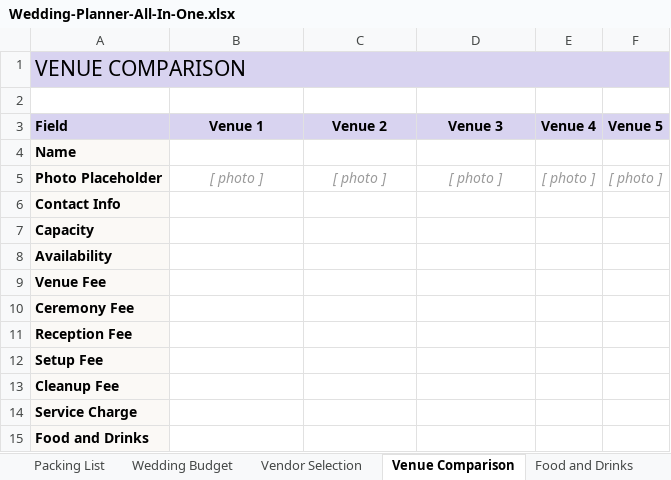
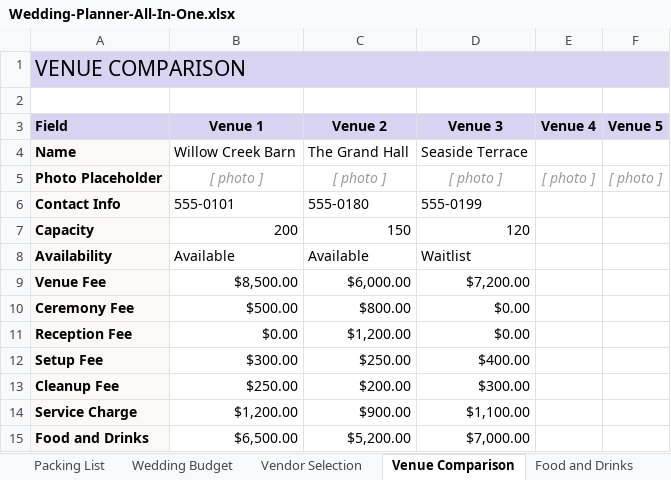
Before and after one commit to ninaportz23-blip/wedding-planner-etsy, an Excel workbook: dist/Wedding-Planner-All-In-One.xlsx, sheet Venue Comparison, drawn as a sheet; only a part is shown; values as stored, in another font and other column widths than the file's, no borders; conditional formats not drawn; the diff covers the shown part only; the diff names each change by its address in the sheet, - before the commit and + after, or states it on an @@ line.

```diff
--- a/dist/Wedding-Planner-All-In-One.xlsx (sheet Venue Comparison)
+++ b/dist/Wedding-Planner-All-In-One.xlsx (sheet Venue Comparison)
-B4 (Venue 1): (empty)
+B4 (Venue 1): Willow Creek Barn
-C4 (Venue 2): (empty)
+C4 (Venue 2): The Grand Hall
-D4 (Venue 3): (empty)
+D4 (Venue 3): Seaside Terrace
-B6 (Venue 1): (empty)
+B6 (Venue 1): 555-0101
-C6 (Venue 2): (empty)
+C6 (Venue 2): 555-0180
-D6 (Venue 3): (empty)
+D6 (Venue 3): 555-0199
-B7 (Venue 1): (empty)
+B7 (Venue 1): 200
-C7 (Venue 2): (empty)
+C7 (Venue 2): 150
-D7 (Venue 3): (empty)
+D7 (Venue 3): 120
-B8 (Venue 1): (empty)
+B8 (Venue 1): Available
-C8 (Venue 2): (empty)
+C8 (Venue 2): Available
-D8 (Venue 3): (empty)
+D8 (Venue 3): Waitlist
-B9 (Venue 1): (empty)
+B9 (Venue 1): $8,500.00
-C9 (Venue 2): (empty)
+C9 (Venue 2): $6,000.00
-D9 (Venue 3): (empty)
+D9 (Venue 3): $7,200.00
-B10 (Venue 1): (empty)
+B10 (Venue 1): $500.00
-C10 (Venue 2): (empty)
+C10 (Venue 2): $800.00
-D10:D11 (Venue 3): (empty)
+D10:D11 (Venue 3): $0.00
-B11 (Venue 1): (empty)
+B11 (Venue 1): $0.00
-C11 (Venue 2): (empty)
+C11 (Venue 2): $1,200.00
-B12 (Venue 1): (empty)
+B12 (Venue 1): $300.00
-C12 (Venue 2): (empty)
+C12 (Venue 2): $250.00
-D12 (Venue 3): (empty)
+D12 (Venue 3): $400.00
-B13 (Venue 1): (empty)
+B13 (Venue 1): $250.00
-C13 (Venue 2): (empty)
+C13 (Venue 2): $200.00
-D13 (Venue 3): (empty)
+D13 (Venue 3): $300.00
-B14 (Venue 1): (empty)
+B14 (Venue 1): $1,200.00
-C14 (Venue 2): (empty)
+C14 (Venue 2): $900.00
-D14 (Venue 3): (empty)
+D14 (Venue 3): $1,100.00
-B15 (Venue 1): (empty)
+B15 (Venue 1): $6,500.00
-C15 (Venue 2): (empty)
+C15 (Venue 2): $5,200.00
-D15 (Venue 3): (empty)
+D15 (Venue 3): $7,000.00
```
Also changed, not shown: 9 edited cells elsewhere in this sheet, sheet Transportation, sheet Attire and Makeup, charts or pictures, 18 other files.
